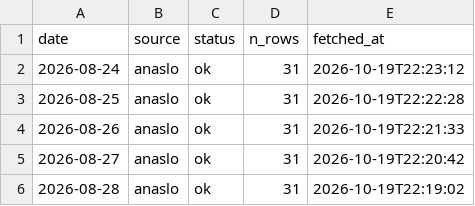
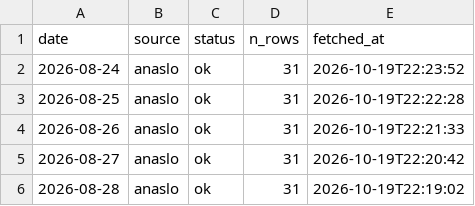
Before and after one commit to koukikoukisanosano-ai/hana-wo, a CSV file: data/fetch_log.csv, drawn as a sheet; only a part is shown.

```diff
--- a/data/fetch_log.csv
+++ b/data/fetch_log.csv
@@ -1,3 +1,3 @@
 date,source,status,n_rows,fetched_at
-2026-08-24,anaslo,ok,31,2026-10-19T22:23:12
+2026-08-24,anaslo,ok,31,2026-10-19T22:23:52
 2026-08-25,anaslo,ok,31,2026-10-19T22:22:28
```
Also changed, not shown: 1 other file.
